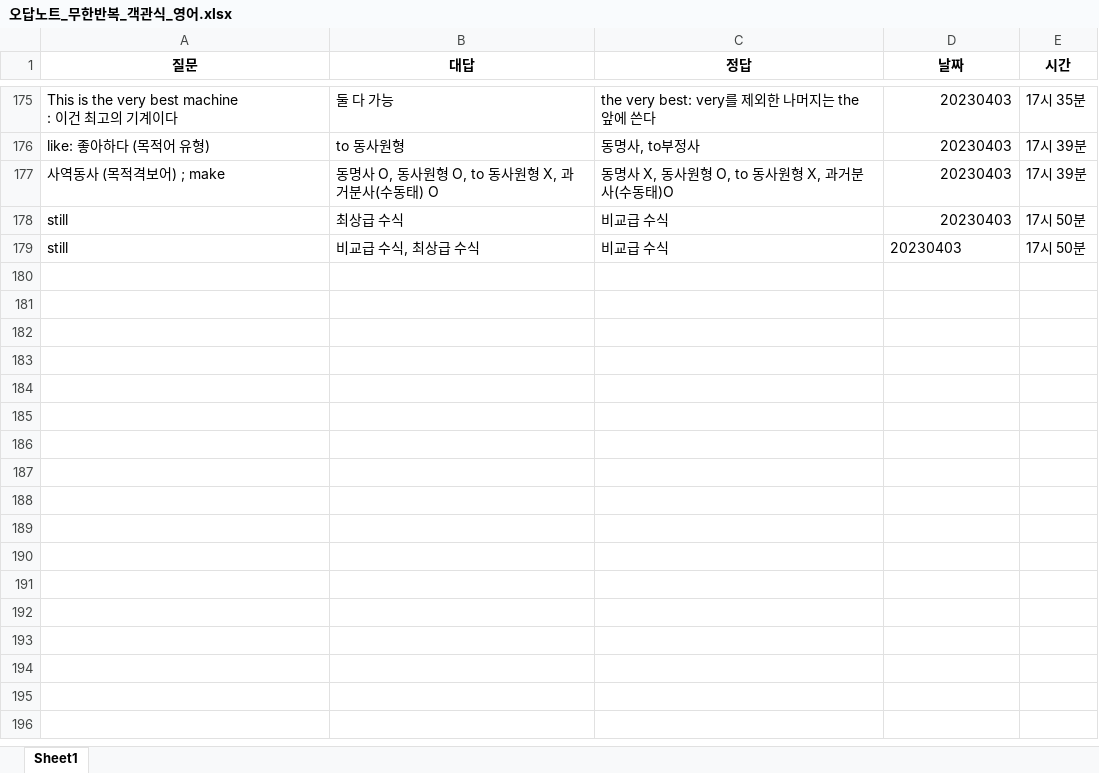
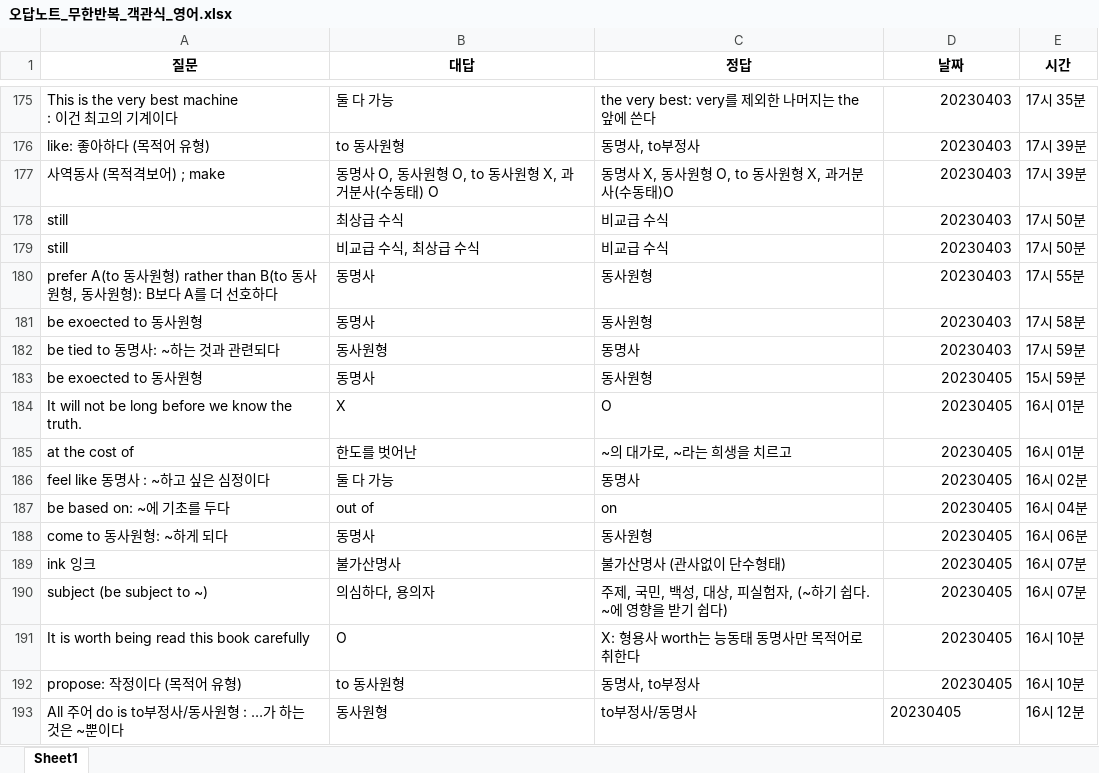
Before and after one commit to Choisignal/Private-Quizlet, an Excel workbook: 학습자료/단답형/오답노트/오답노트_무한반복_객관식_영어.xlsx, sheet Sheet1, drawn as a sheet; only a part is shown, gaps mark what is left out; values as stored, in another font and other column widths than the file's, no borders; the diff names each change by its address in the sheet, - before the commit and + after, or states it on an @@ line.

```diff
--- a/학습자료/단답형/오답노트/오답노트_무한반복_객관식_영어.xlsx (sheet Sheet1)
+++ b/학습자료/단답형/오답노트/오답노트_무한반복_객관식_영어.xlsx (sheet Sheet1)
-D179 alignment: left
+D179 alignment: right
+row 180: prefer A(to 동사원형) rather than B(to 동사원형, 동사원형): B보다 A를 더 선호하다 | 동명사 | 동사원형 | 20230403 | 17시 55분
+row 181: be exoected to 동사원형 | 동명사 | 동사원형 | 20230403 | 17시 58분
+row 182: be tied to 동명사: ~하는 것과 관련되다 | 동사원형 | 동명사 | 20230403 | 17시 59분
+row 183: be exoected to 동사원형 | 동명사 | 동사원형 | 20230405 | 15시 59분
+row 184: It will not be long before we know the truth. | X | O | 20230405 | 16시 01분
+row 185: at the cost of | 한도를 벗어난 | ~의 대가로, ~라는 희생을 치르고 | 20230405 | 16시 01분
+row 186: feel like 동명사 : ~하고 싶은 심정이다 | 둘 다 가능 | 동명사 | 20230405 | 16시 02분
+row 187: be based on: ~에 기초를 두다 | out of | on | 20230405 | 16시 04분
+row 188: come to 동사원형: ~하게 되다 | 동명사 | 동사원형 | 20230405 | 16시 06분
+row 189: ink 잉크 | 불가산명사 | 불가산명사 (관사없이 단수형태) | 20230405 | 16시 07분
+row 190: subject (be subject to ~) | 의심하다, 용의자 | 주제, 국민, 백성, 대상, 피실험자, (~하기 쉽다. ~에 영향을 받기 쉽다) | 20230405 | 16시 07분
+row 191: It is worth being read this book carefully | O | X: 형용사 worth는 능동태 동명사만 목적어로 취한다 | 20230405 | 16시 10분
+row 192: propose: 작정이다 (목적어 유형) | to 동사원형 | 동명사, to부정사 | 20230405 | 16시 10분
+row 193: All 주어 do is to부정사/동사원형 : …가 하는 것은 ~뿐이다 | 동사원형 | to부정사/동명사 | 20230405 | 16시 12분
```
Also changed, not shown: 학습자료/단답형/영어.xlsx, 학습자료/단답형/오답노트/오답노트_무한반복_객관식_영단어.xlsx, 8 other files.
